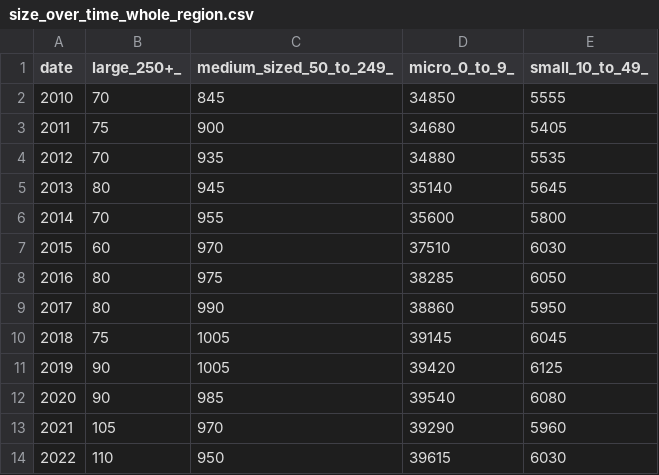
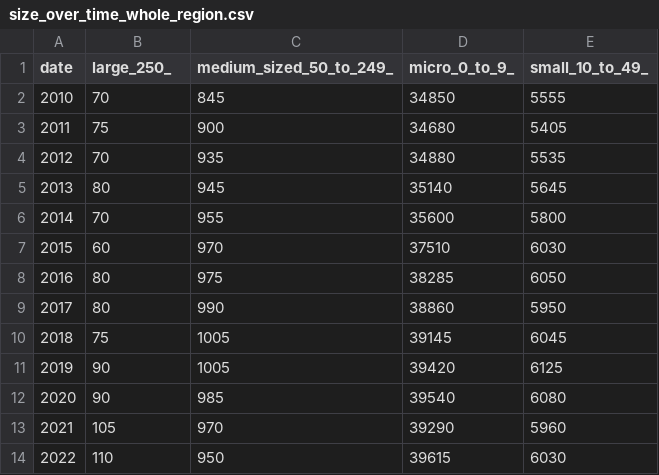
Before and after one commit to ChristianSpence/WNYCC-LSIP, a CSV file: site/nycc/demand/nomis/_data/size_over_time_whole_region.csv, drawn as a sheet.

Commit message:
Update nomis

```diff
--- a/site/nycc/demand/nomis/_data/size_over_time_whole_region.csv
+++ b/site/nycc/demand/nomis/_data/size_over_time_whole_region.csv
@@ -1,2 +1,2 @@
-date,large_250+_,medium_sized_50_to_249_,micro_0_to_9_,small_10_to_49_
+date,large_250_,medium_sized_50_to_249_,micro_0_to_9_,small_10_to_49_
 2010,70,845,34850,5555
```
Also changed, not shown: site/wycc/demand/nomis/_data/size_over_time_whole_region.csv, 17 other files.
